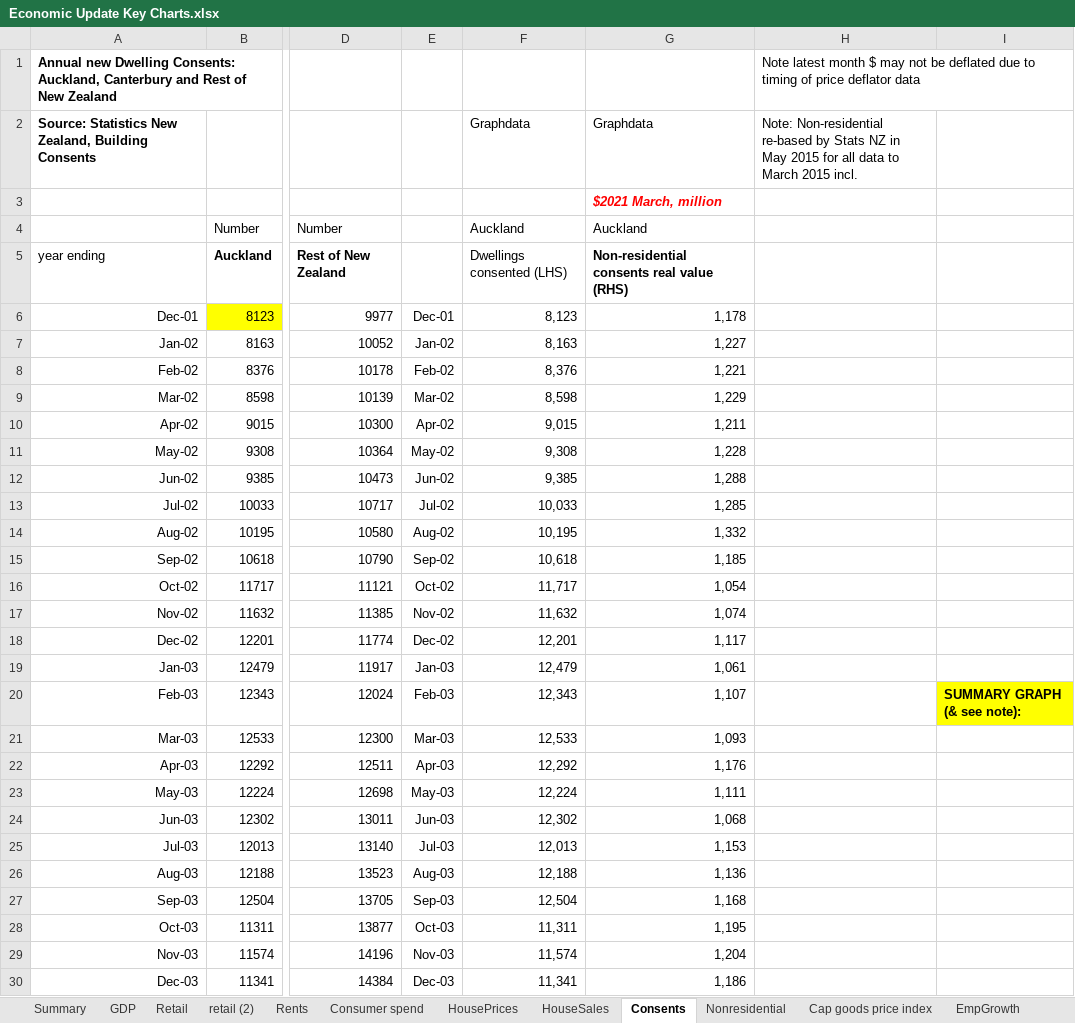
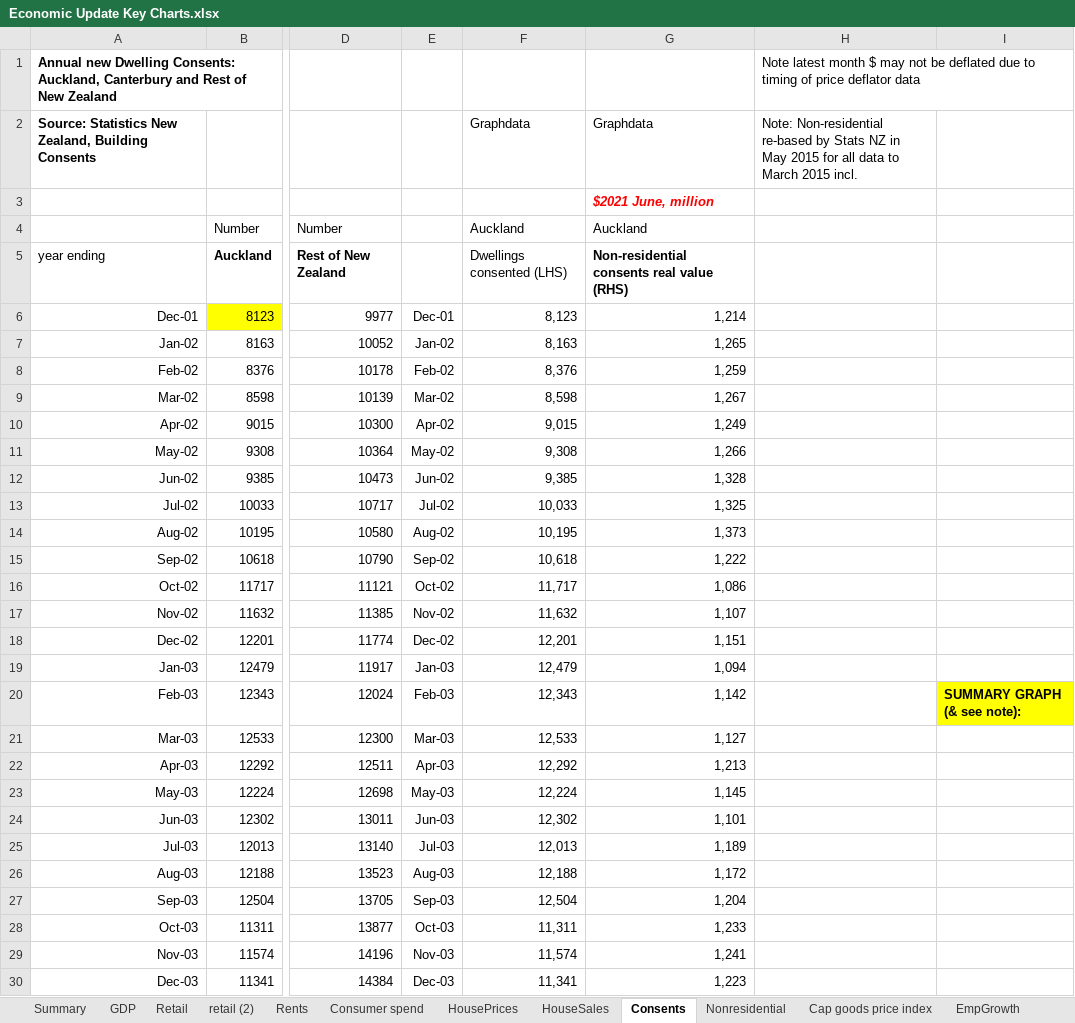
Before and after one commit to TristanMeuross/Auckland-Index-Update, an Excel workbook: data_files/Economic Update Key Charts.xlsx, sheet Consents, drawn as a sheet; only a part is shown, gaps mark what is left out; values as stored, in another font and other column widths than the file's, no borders; charts and pictures not drawn; the diff covers the shown part only; the diff names each change by its address in the sheet, - before the commit and + after, or states it on an @@ line.

```diff
--- a/data_files/Economic Update Key Charts.xlsx (sheet Consents)
+++ b/data_files/Economic Update Key Charts.xlsx (sheet Consents)
-G3: $2021 March, million
+G3: $2021 June, million
-G6: 1,178
+G6: 1,214
-G7: 1,227
+G7: 1,265
-G8: 1,221
+G8: 1,259
-G9: 1,229
+G9: 1,267
-G10: 1,211
+G10: 1,249
-G11: 1,228
+G11: 1,266
-G12: 1,288
+G12: 1,328
-G13: 1,285
+G13: 1,325
-G14: 1,332
+G14: 1,373
-G15: 1,185
+G15: 1,222
-G16: 1,054
+G16: 1,086
-G17: 1,074
+G17: 1,107
-G18: 1,117
+G18: 1,151
-G19: 1,061
+G19: 1,094
-G20: 1,107
+G20: 1,142
-G21: 1,093
+G21: 1,127
-G22: 1,176
+G22: 1,213
-G23: 1,111
+G23: 1,145
-G24: 1,068
+G24: 1,101
-G25: 1,153
+G25: 1,189
-G26: 1,136
+G26: 1,172
-G27: 1,168
+G27: 1,204
-G28: 1,195
+G28: 1,233
-G29: 1,204
+G29: 1,241
-G30: 1,186
+G30: 1,223
```
Also changed, not shown: 2 added rows, 210 edited cells and cell formats elsewhere in this sheet, sheet Nonresidential, sheet Consumer spend, sheet EmpGrowth, sheet HousePrices, sheet HouseSales, sheet Rents, 11 more sheets, formulas that keep their value, charts or pictures.
